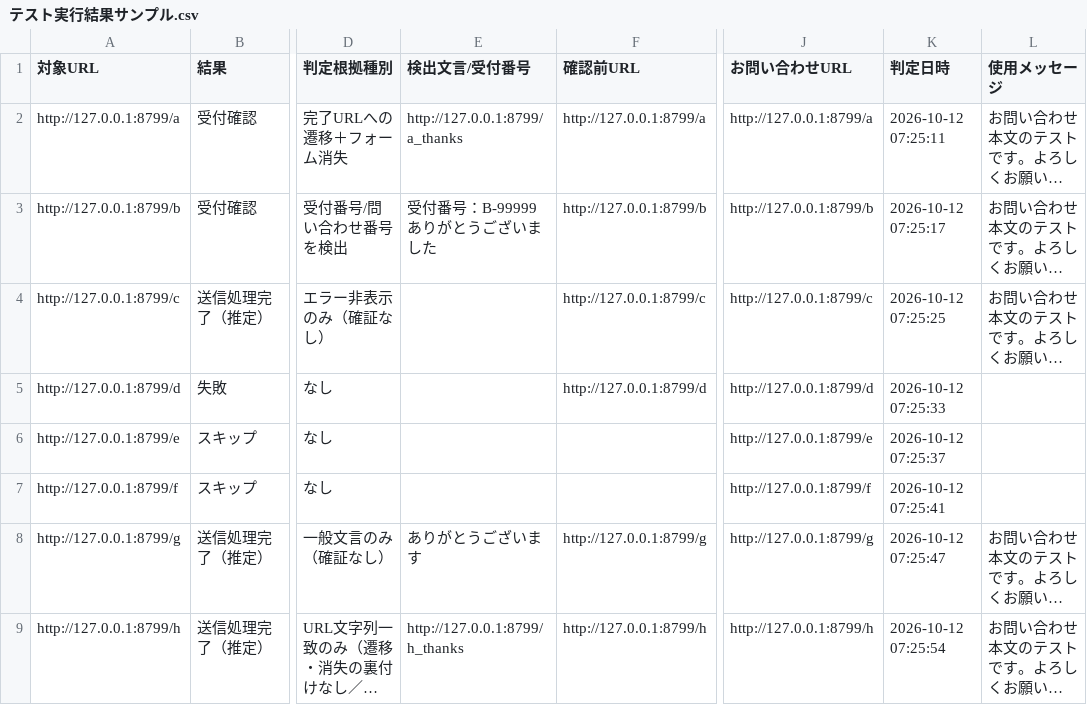
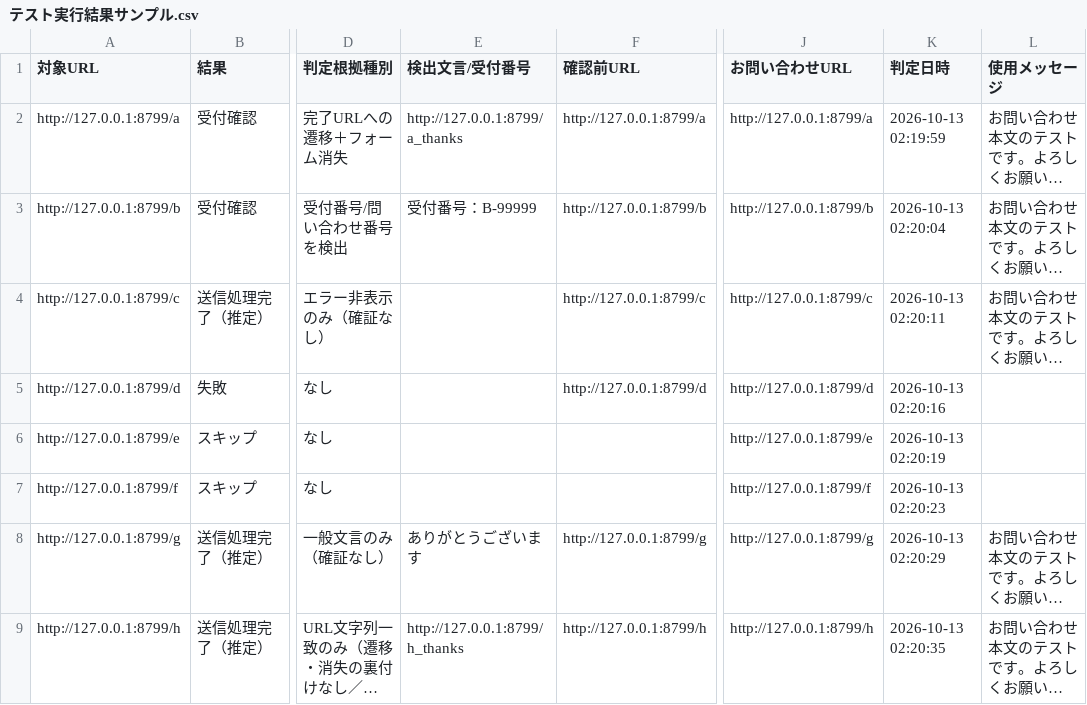
Before and after one commit to candy-dev1024/ListersForm, a CSV file: 納品物/テストキット/テスト実行結果サンプル.csv, drawn as a sheet; only a part is shown, gaps mark what is left out; long unchanged cells end in …; the diff covers the shown part only; the diff names each change by its address in the sheet, - before the commit and + after, or states it on an @@ line.

```diff
--- a/納品物/テストキット/テスト実行結果サンプル.csv
+++ b/納品物/テストキット/テスト実行結果サンプル.csv
-K2 (判定日時): 2026-10-12 07:25:11
+K2 (判定日時): 2026-10-13 02:19:59
-E3 (検出文言/受付番号): 受付番号：B-99999 ありがとうございました
+E3 (検出文言/受付番号): 受付番号：B-99999
-K3 (判定日時): 2026-10-12 07:25:17
+K3 (判定日時): 2026-10-13 02:20:04
-K4 (判定日時): 2026-10-12 07:25:25
+K4 (判定日時): 2026-10-13 02:20:11
-K5 (判定日時): 2026-10-12 07:25:33
+K5 (判定日時): 2026-10-13 02:20:16
-K6 (判定日時): 2026-10-12 07:25:37
+K6 (判定日時): 2026-10-13 02:20:19
-K7 (判定日時): 2026-10-12 07:25:41
+K7 (判定日時): 2026-10-13 02:20:23
-K8 (判定日時): 2026-10-12 07:25:47
+K8 (判定日時): 2026-10-13 02:20:29
-K9 (判定日時): 2026-10-12 07:25:54
+K9 (判定日時): 2026-10-13 02:20:35
```
Also changed, not shown: 3 added rows and 4 edited cells elsewhere in this file, 納品物/テストキット/テスト送信先.csv, 11 other files.
